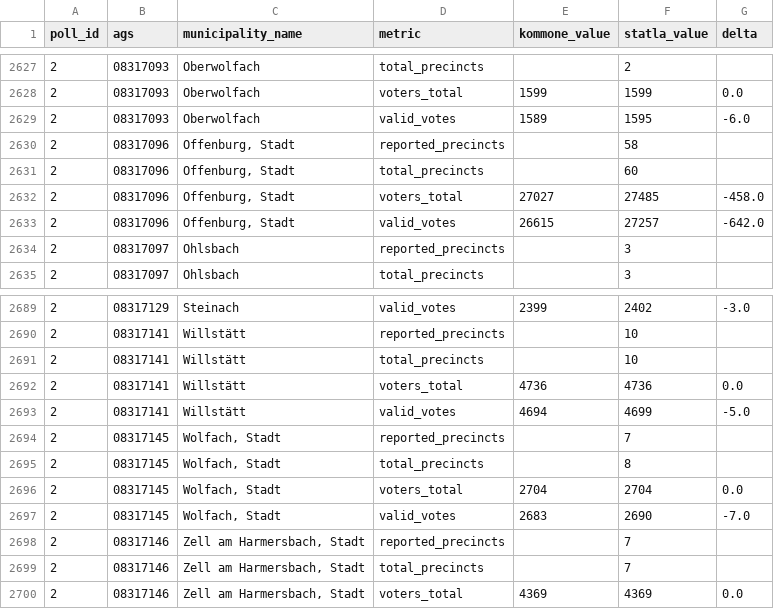
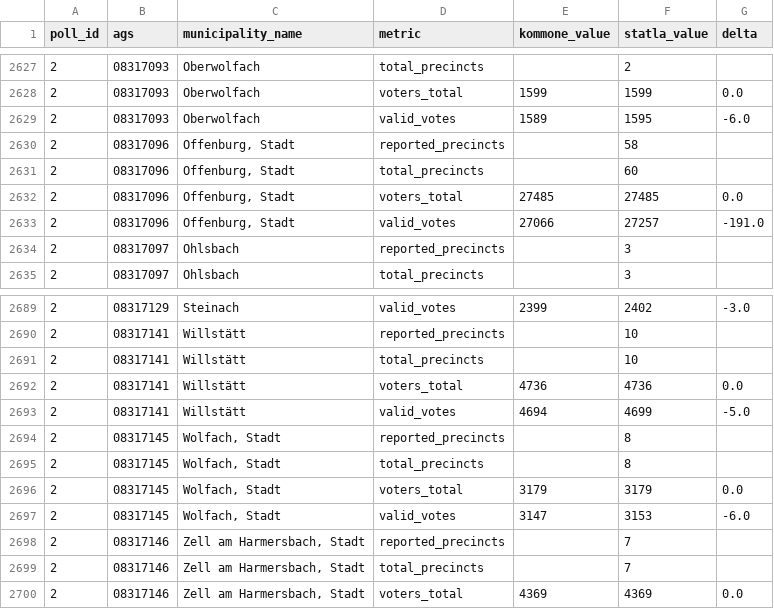
Before and after one commit to volzinnovation/ltw26-bw-wahlergebnis, a CSV file: data/2026-bw/reports/latest_source_diff.csv, drawn as a sheet; only a part is shown, gaps mark what is left out.

```diff
--- a/data/2026-bw/reports/latest_source_diff.csv
+++ b/data/2026-bw/reports/latest_source_diff.csv
@@ -2631,4 +2631,4 @@ poll_id,ags,municipality_name,metric,kommone_value,statla_value,delta
 2,08317096,"Offenburg, Stadt",total_precincts,,60,
-2,08317096,"Offenburg, Stadt",voters_total,27027,27485,-458.0
-2,08317096,"Offenburg, Stadt",valid_votes,26615,27257,-642.0
+2,08317096,"Offenburg, Stadt",voters_total,27485,27485,0.0
+2,08317096,"Offenburg, Stadt",valid_votes,27066,27257,-191.0
 2,08317097,Ohlsbach,reported_precincts,,3,
@@ -2693,6 +2693,6 @@ poll_id,ags,municipality_name,metric,kommone_value,statla_value,delta
 2,08317141,Willstätt,valid_votes,4694,4699,-5.0
-2,08317145,"Wolfach, Stadt",reported_precincts,,7,
+2,08317145,"Wolfach, Stadt",reported_precincts,,8,
 2,08317145,"Wolfach, Stadt",total_precincts,,8,
-2,08317145,"Wolfach, Stadt",voters_total,2704,2704,0.0
-2,08317145,"Wolfach, Stadt",valid_votes,2683,2690,-7.0
+2,08317145,"Wolfach, Stadt",voters_total,3179,3179,0.0
+2,08317145,"Wolfach, Stadt",valid_votes,3147,3153,-6.0
 2,08317146,"Zell am Harmersbach, Stadt",reported_precincts,,7,
```
Also changed, not shown: data/2026-bw/latest/kommone_snapshots.csv, data/2026-bw/latest/party_vote_type_summary.csv, 3 other files.
